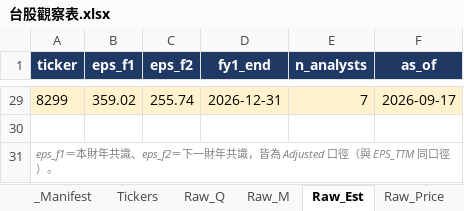
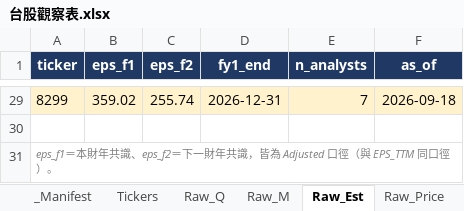
Before and after one commit to Kira11-ja/TWstocktrack, an Excel workbook: 台股觀察表.xlsx, sheet Raw_Est, drawn as a sheet; only a part is shown, gaps mark what is left out; values as stored, in another font and other column widths than the file's, no borders; the diff covers the shown part only; the diff names each change by its address in the sheet, - before the commit and + after, or states it on an @@ line.

```diff
--- a/台股觀察表.xlsx (sheet Raw_Est)
+++ b/台股觀察表.xlsx (sheet Raw_Est)
-F29 (as_of): 2026-09-17
+F29 (as_of): 2026-09-18
```
Also changed, not shown: 27 edited cells elsewhere in this sheet, sheet Dashboard, sheet Raw_Price, sheet _Manifest, sheet Stock_Card, sheet 年度檢視, 3 other files.
